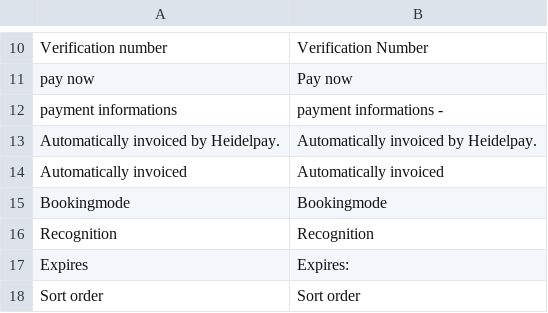
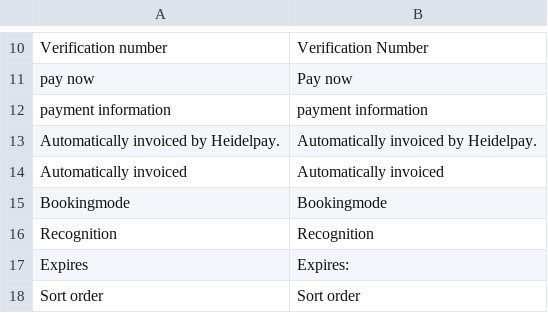
Before and after one commit to heidelpay/magento-cd-edition, a CSV file: app/locale/en_US/HeidelpayCD_Edition.csv, drawn as a sheet; only a part is shown, gaps mark what is left out.

```diff
--- a/app/locale/en_US/HeidelpayCD_Edition.csv
+++ b/app/locale/en_US/HeidelpayCD_Edition.csv
@@ -11,3 +11,3 @@
 "pay now","Pay now"
-"payment informations","payment informations -"
+"payment information","payment information"
 "Automatically invoiced by Heidelpay.","Automatically invoiced by Heidelpay."
```
Also changed, not shown: app/locale/de_DE/HeidelpayCD_Edition.csv, 4 other files.
